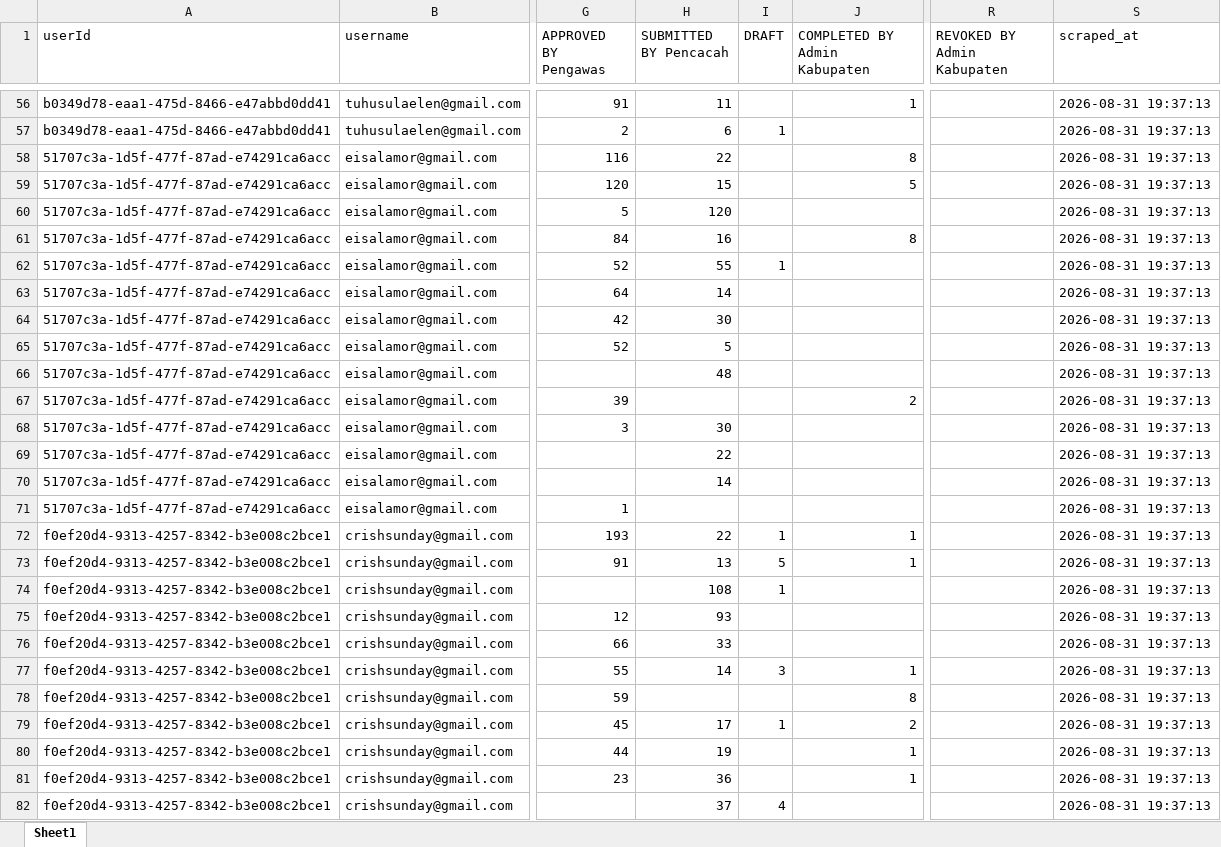
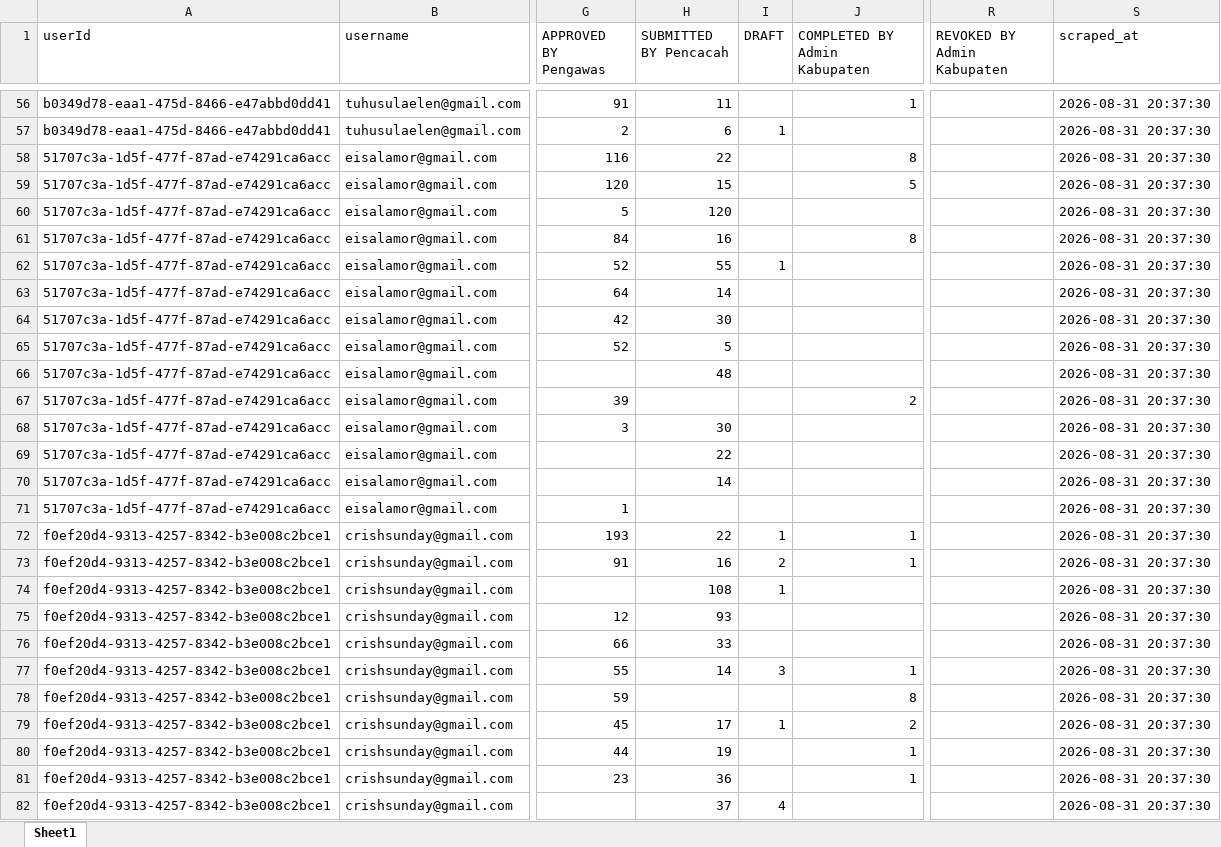
Before and after one commit to zokta77/monitoring-petugas, an Excel workbook: data/SCRAPING_REKAP_SE2026_AMBON_LATEST.xlsx, sheet Sheet1, drawn as a sheet; only a part is shown, gaps mark what is left out; values as stored, in another font and other column widths than the file's, no borders; the diff covers the shown part only; the diff names each change by its address in the sheet, - before the commit and + after, or states it on an @@ line.

```diff
--- a/data/SCRAPING_REKAP_SE2026_AMBON_LATEST.xlsx (sheet Sheet1)
+++ b/data/SCRAPING_REKAP_SE2026_AMBON_LATEST.xlsx (sheet Sheet1)
-S56:S82 (scraped_at): 2026-08-31 19:37:13
+S56:S82 (scraped_at): 2026-08-31 20:37:30
-H73 (SUBMITTED BY Pencacah): 13
+H73 (SUBMITTED BY Pencacah): 16
-I73 (DRAFT): 5
+I73 (DRAFT): 2
```
Also changed, not shown: 1694 edited cells elsewhere in this sheet, 1 other file.
